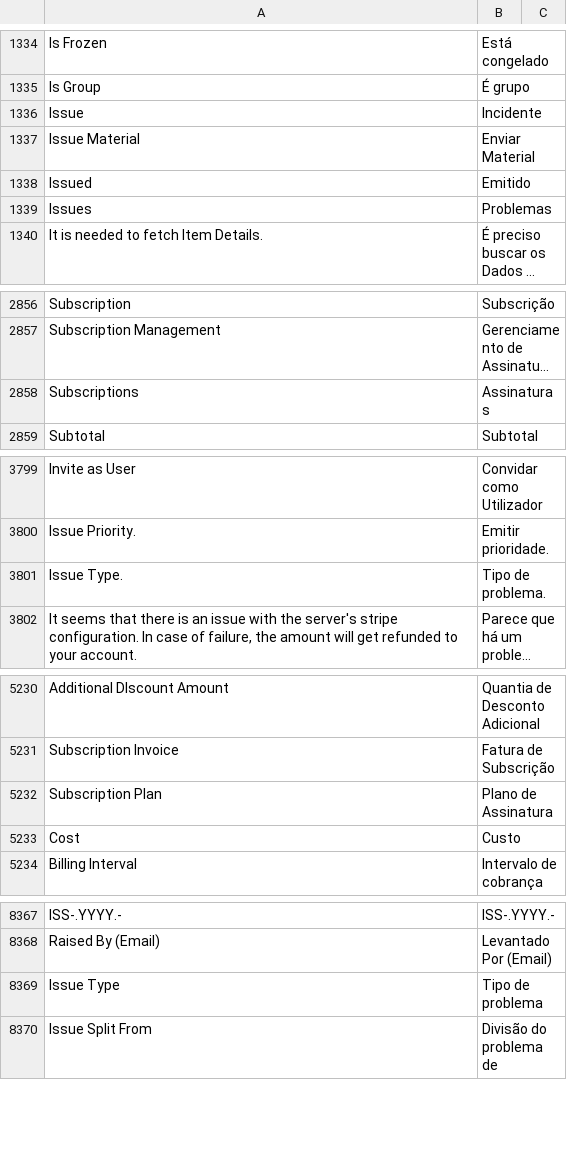
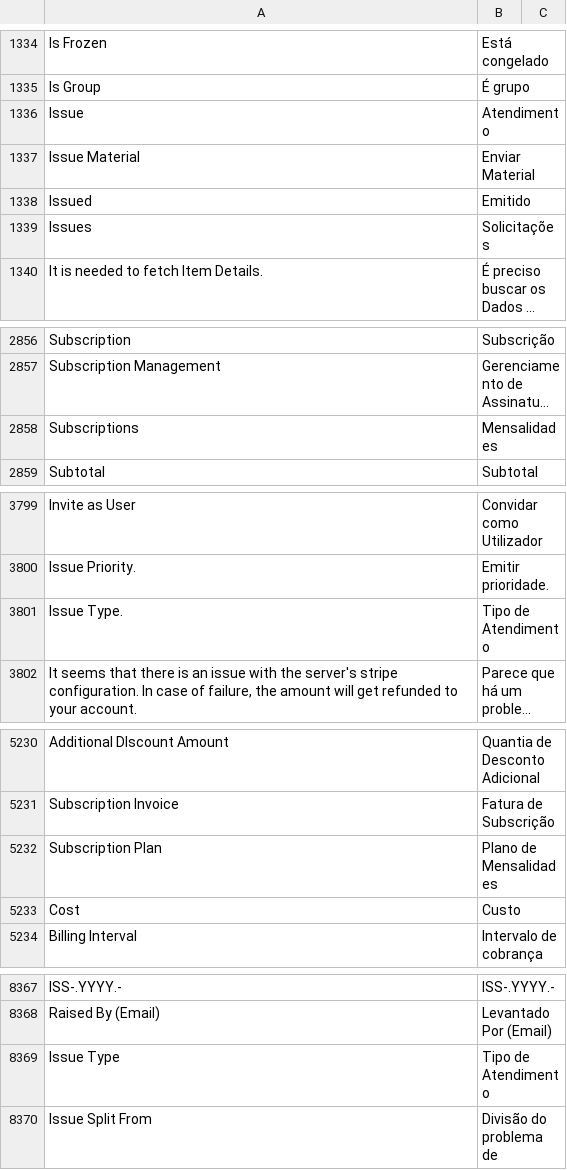
Before and after one commit to snlv-com-br/erpnext, a CSV file: erpnext/translations/pt.csv, drawn as a sheet; only a part is shown, gaps mark what is left out; long unchanged cells end in …; the diff covers the shown part only; the diff names each change by its address in the sheet, - before the commit and + after, or states it on an @@ line.

Commit message:
traducoes

```diff
--- a/erpnext/translations/pt.csv
+++ b/erpnext/translations/pt.csv
-B1336: Incidente
+B1336: Atendimento
-B1339: Problemas
+B1339: Solicitações
-B2858: Assinaturas
+B2858: Mensalidades
-B3801: Tipo de problema.
+B3801: Tipo de Atendimento
-B5232: Plano de Assinatura
+B5232: Plano de Mensalidades
-B8369: Tipo de problema
+B8369: Tipo de Atendimento
```
Also changed, not shown: 1 edited cell elsewhere in this file.
